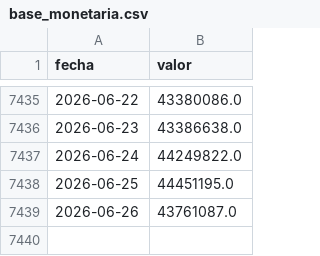
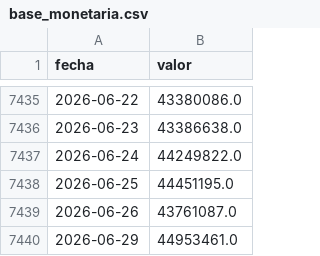
Before and after one commit to maximilianozurita/arg-financial-data, a CSV file: data/monetario/base_monetaria.csv, drawn as a sheet; only a part is shown, gaps mark what is left out; the diff names each change by its address in the sheet, - before the commit and + after, or states it on an @@ line.

Commit message:
data: update 2026-07-02 11:00 UTC

```diff
--- a/data/monetario/base_monetaria.csv
+++ b/data/monetario/base_monetaria.csv
+row 7440: 2026-06-29 | 44953461.0
```
Also changed, not shown: data/cambiario/dolar_blue_compra.csv, data/cambiario/dolar_blue_venta.csv, 29 other files.
